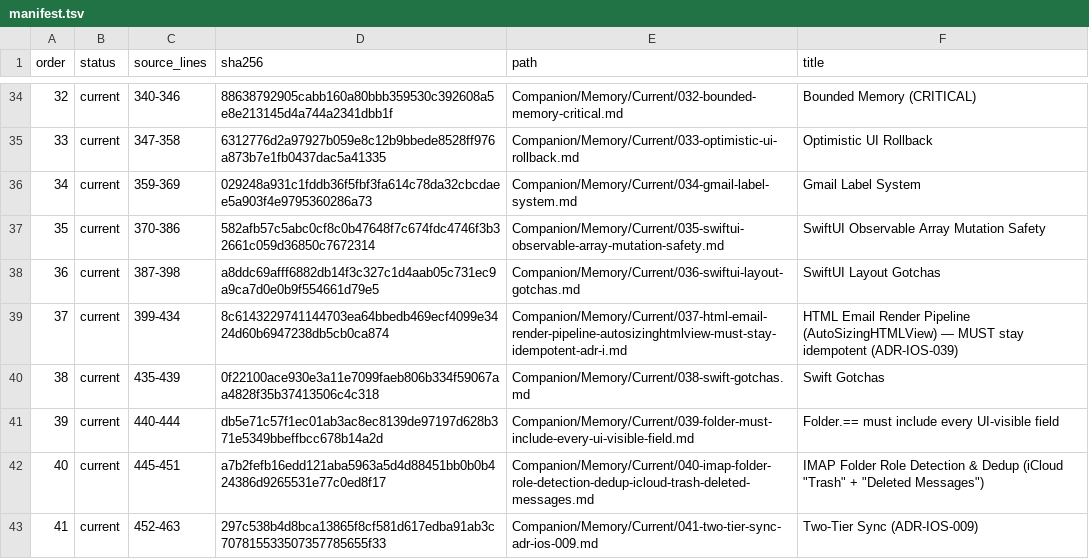
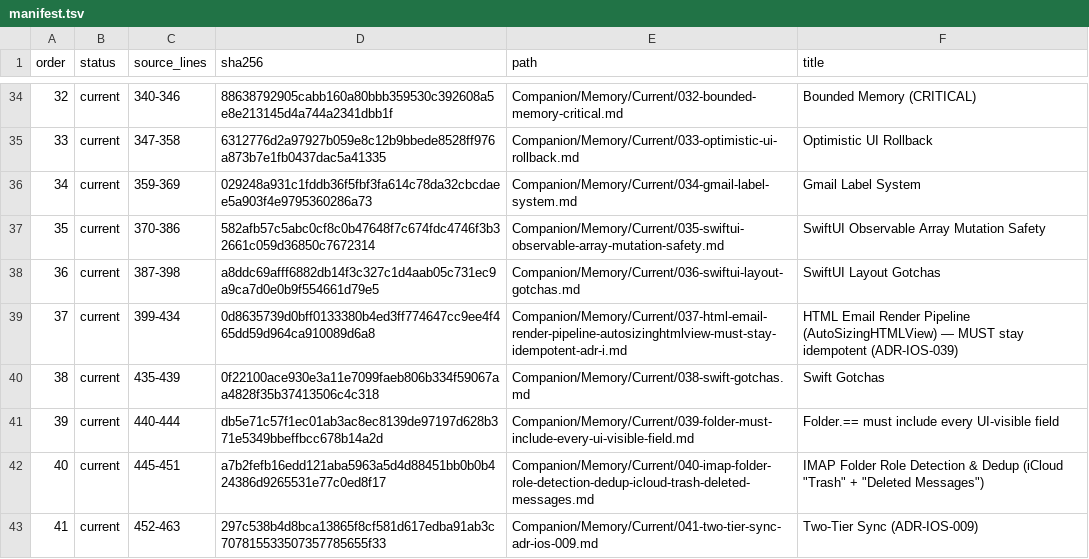
Before and after one commit to TabMail/tabmail-ios, a TSV file: Companion/Memory/manifest.tsv, drawn as a sheet; only a part is shown, gaps mark what is left out.

Commit message:
Count only answer-like lines between ">" runs as an inline signal
Outcome: findQuotedFallbackBoundary now treats a later ">" run as an
inline-reply / multi-excerpt signal only when an answer-like line (at least
inlineAnswerMinLineLength = 2 characters, the same threshold the
blockquote-based inline check uses and TB's inlineAnswerMinLineLength)
precedes it. Quoted paragraphs separated by a blank line or a 1-character
gap are one trailing quote and collapse as before; the previous cut left
such messages fully visible (a parity gap with the addon's
detectInlineAnswersInPlainText and a regression from base for that shape).

Also moves the QuotedFallbackConfig enum and helper above the
splitBlockBeforeTargetJS doc comment it had split from its declaration, and
routes the rule into iOS memory 037 with an index line.

Verification: four helper tests added (blank-separated runs with and
without a blockquote, 1-char gap, exact 2-char threshold, and a 32k-line
REJECTED run plus tail that pins the resume-after-run skip: ~10 s without
it, 3 ms with it); the many-short-runs timing test now covers both
blockquote states. Node mutation checks: removing the skip, accepting any
later run, and an off-by-one on the answer threshold each fail exactly the
new tests. Targeted suites 22/22; full suite 9762 passed with the same
pre-existing known issue. Warnings unchanged (2 benign AppIntents, 1
pre-existing UIWindow(frame:) deprecation in an untouched test file).

Signed-off-by: Kwang Moo Yi <kmyi@tabmail.ai>

```diff
--- a/Companion/Memory/manifest.tsv
+++ b/Companion/Memory/manifest.tsv
@@ -38,3 +38,3 @@ order	status	source_lines	sha256	path	title
 36	current	387-398	a8ddc69afff6882db14f3c327c1d4aab05c731ec9a9ca7d0e0b9f554661d79e5	Companion/Memory/Current/036-swiftui-layout-gotchas.md	SwiftUI Layout Gotchas
-37	current	399-434	8c6143229741144703ea64bbedb469ecf4099e3424d60b6947238db5cb0ca874	Companion/Memory/Current/037-html-email-render-pipeline-autosizinghtmlview-must-stay-idempotent-adr-i.md	HTML Email Render Pipeline (AutoSizingHTMLView) — MUST stay idempotent (ADR-IOS-039)
+37	current	399-434	0d8635739d0bff0133380b4ed3ff774647cc9ee4f465dd59d964ca910089d6a8	Companion/Memory/Current/037-html-email-render-pipeline-autosizinghtmlview-must-stay-idempotent-adr-i.md	HTML Email Render Pipeline (AutoSizingHTMLView) — MUST stay idempotent (ADR-IOS-039)
 38	current	435-439	0f22100ace930e3a11e7099faeb806b334f59067aa4828f35b37413506c4c318	Companion/Memory/Current/038-swift-gotchas.md	Swift Gotchas
```
Also changed, not shown: 4 other files.
